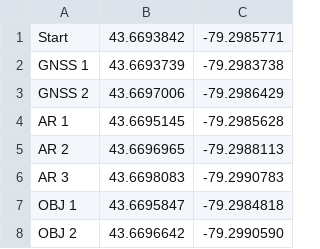
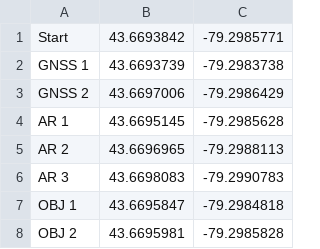
Before and after one commit to rsx-utoronto/rsx-rover, a CSV file: long_lat_goal.csv, drawn as a sheet.

```diff
--- a/long_lat_goal.csv
+++ b/long_lat_goal.csv
@@ -7,2 +7,2 @@ AR 3, 43.6698083, -79.2990783
 OBJ 1, 43.6695847, -79.2984818
-OBJ 2, 43.6696642, -79.2990590
+OBJ 2, 43.6695981, -79.2985828
```
Also changed, not shown: 9 other files.
